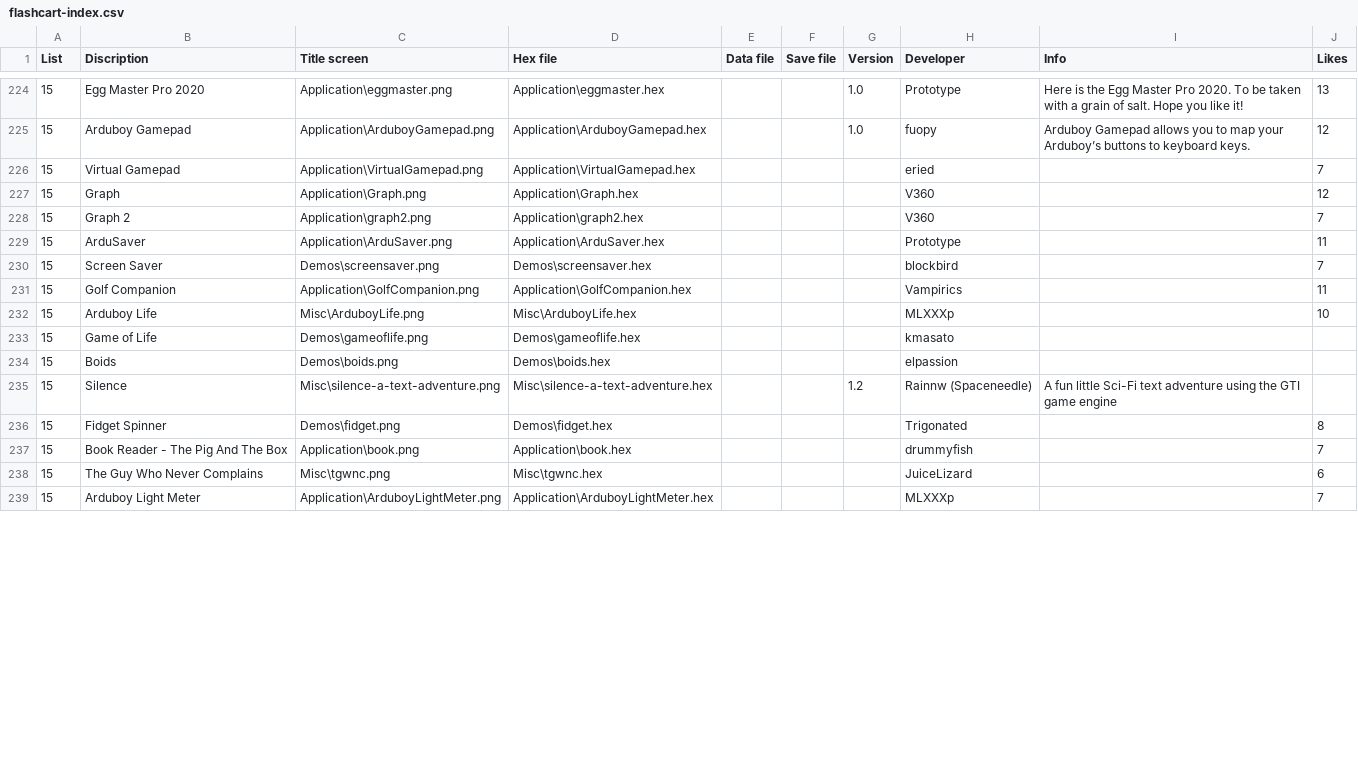
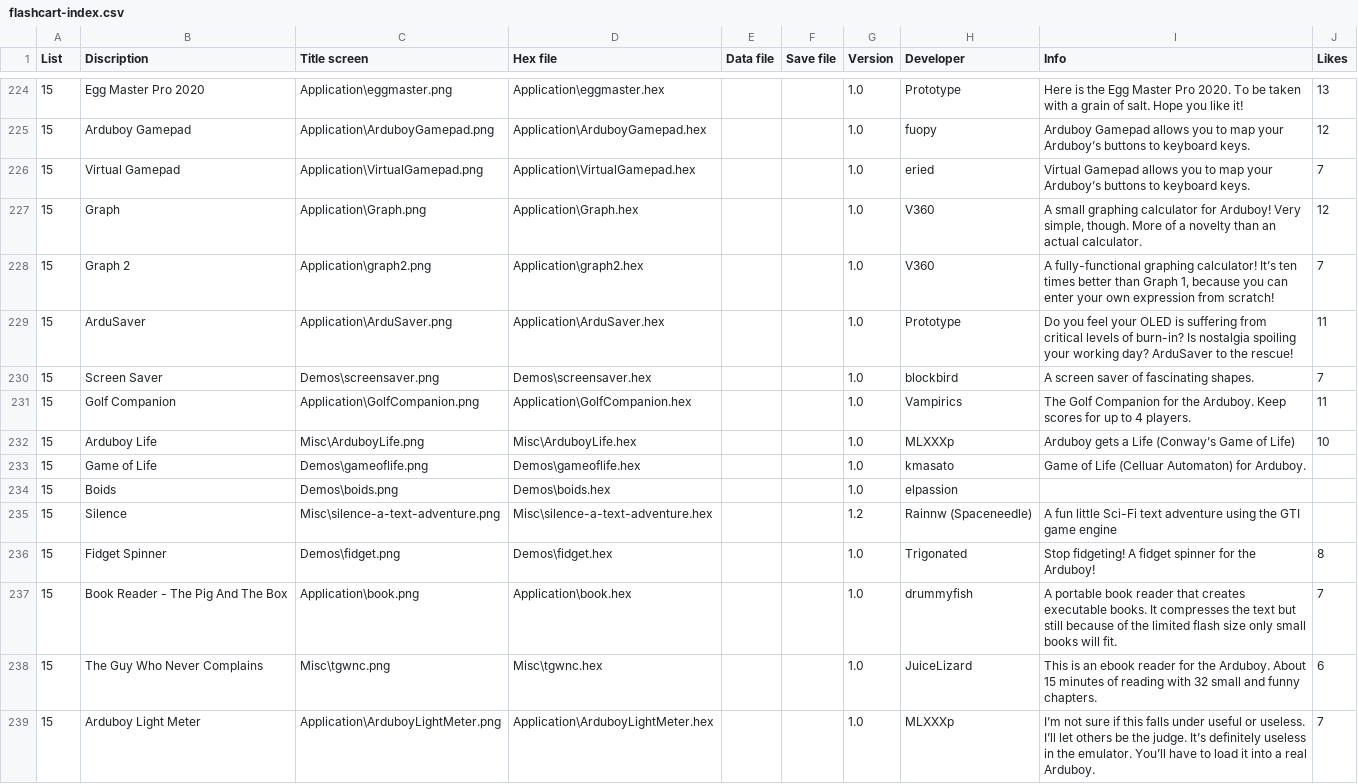
Before and after one commit to filmote/CartBuilder, a CSV file: flashcart-index.csv, drawn as a sheet; only a part is shown, gaps mark what is left out; the diff covers the shown part only.

Commit message:
Update flashcart-index.csv

```diff
--- a/flashcart-index.csv
+++ b/flashcart-index.csv
@@ -225,15 +225,15 @@ List;Discription;Title screen;Hex file;Data file;Save file;Version;Developer;Inf
 15;Arduboy Gamepad;Application\ArduboyGamepad.png;Application\ArduboyGamepad.hex;;;1.0;fuopy;Arduboy Gamepad allows you to map your Arduboy’s buttons to keyboard keys.;12
-15;Virtual Gamepad;Application\VirtualGamepad.png;Application\VirtualGamepad.hex;;;;eried;;7
-15;Graph;Application\Graph.png;Application\Graph.hex;;;;V360;;12
-15;Graph 2;Application\graph2.png;Application\graph2.hex;;;;V360;;7
-15;ArduSaver;Application\ArduSaver.png;Application\ArduSaver.hex;;;;Prototype;;11
-15;Screen Saver;Demos\screensaver.png;Demos\screensaver.hex;;;;blockbird;;7
-15;Golf Companion;Application\GolfCompanion.png;Application\GolfCompanion.hex;;;;Vampirics;;11
-15;Arduboy Life;Misc\ArduboyLife.png;Misc\ArduboyLife.hex;;;;MLXXXp;;10
-15;Game of Life;Demos\gameoflife.png;Demos\gameoflife.hex;;;;kmasato;;
-15;Boids;Demos\boids.png;Demos\boids.hex;;;;elpassion;;
+15;Virtual Gamepad;Application\VirtualGamepad.png;Application\VirtualGamepad.hex;;;1.0;eried;Virtual Gamepad allows you to map your Arduboy’s buttons to keyboard keys.;7
+15;Graph;Application\Graph.png;Application\Graph.hex;;;1.0;V360;A small graphing calculator for Arduboy! Very simple, though. More of a novelty than an actual calculator.;12
+15;Graph 2;Application\graph2.png;Application\graph2.hex;;;1.0;V360;A fully-functional graphing calculator! It’s ten times better than Graph 1, because you can enter your own expression from scratch!;7
+15;ArduSaver;Application\ArduSaver.png;Application\ArduSaver.hex;;;1.0;Prototype;Do you feel your OLED is suffering from critical levels of burn-in? Is nostalgia spoiling your working day? ArduSaver to the rescue!;11
+15;Screen Saver;Demos\screensaver.png;Demos\screensaver.hex;;;1.0;blockbird;A screen saver of fascinating shapes.;7
+15;Golf Companion;Application\GolfCompanion.png;Application\GolfCompanion.hex;;;1.0;Vampirics;The Golf Companion for the Arduboy. Keep scores for up to 4 players.;11
+15;Arduboy Life;Misc\ArduboyLife.png;Misc\ArduboyLife.hex;;;1.0;MLXXXp;Arduboy gets a Life (Conway’s Game of Life);10
+15;Game of Life;Demos\gameoflife.png;Demos\gameoflife.hex;;;1.0;kmasato;Game of Life (Celluar Automaton) for Arduboy.;
+15;Boids;Demos\boids.png;Demos\boids.hex;;;1.0;elpassion;;
 15;Silence;Misc\silence-a-text-adventure.png;Misc\silence-a-text-adventure.hex;;;1.2;Rainnw (Spaceneedle);A fun little Sci-Fi text adventure using the GTI game engine;
-15;Fidget Spinner;Demos\fidget.png;Demos\fidget.hex;;;;Trigonated;;8
-15;Book Reader - The Pig And The Box;Application\book.png;Application\book.hex;;;;drummyfish;;7
-15;The Guy Who Never Complains;Misc\tgwnc.png;Misc\tgwnc.hex;;;;JuiceLizard;;6
-15;Arduboy Light Meter;Application\ArduboyLightMeter.png;Application\ArduboyLightMeter.hex;;;;MLXXXp;;7
+15;Fidget Spinner;Demos\fidget.png;Demos\fidget.hex;;;1.0;Trigonated;Stop fidgeting! A fidget spinner for the Arduboy!;8
+15;Book Reader - The Pig And The Box;Application\book.png;Application\book.hex;;;1.0;drummyfish;A portable book reader that creates executable books. It compresses the text but still because of the limited flash size only small books will fit.;7
+15;The Guy Who Never Complains;Misc\tgwnc.png;Misc\tgwnc.hex;;;1.0;JuiceLizard;This is an ebook reader for the Arduboy. About 15 minutes of reading with 32 small and funny chapters.;6
+15;Arduboy Light Meter;Application\ArduboyLightMeter.png;Application\ArduboyLightMeter.hex;;;1.0;MLXXXp;I’m not sure if this falls under useful or useless. I’ll let others be the judge. It’s definitely useless in the emulator. You’ll have to load it into a real Arduboy.;7
```
Also changed, not shown: 36 edited cells elsewhere in this file.
